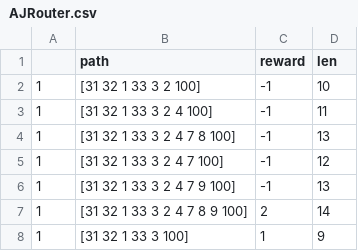
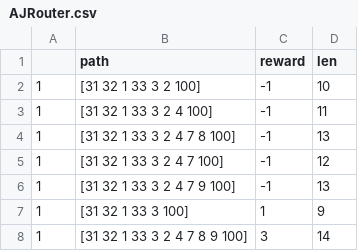
Before and after one commit to KaushiRajapakshe/SAITA, a CSV file: SAITA/IT17018760/CSVFILES/AJRouter.csv, drawn as a sheet.

```diff
--- a/SAITA/IT17018760/CSVFILES/AJRouter.csv
+++ b/SAITA/IT17018760/CSVFILES/AJRouter.csv
@@ -6,3 +6,3 @@
 1,[31  32  1  33  3  2  4  7  9  100],-1,13
-1,[31  32  1  33  3  2  4  7  8  9  100],2,14
 1,[31  32  1  33  3  100],1,9
+1,[31  32  1  33  3  2  4  7  8  9  100],3,14
```
Also changed, not shown: SAITA/IT17018760/index.csv, 1 other file.
